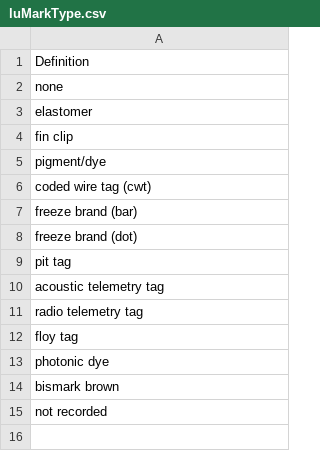
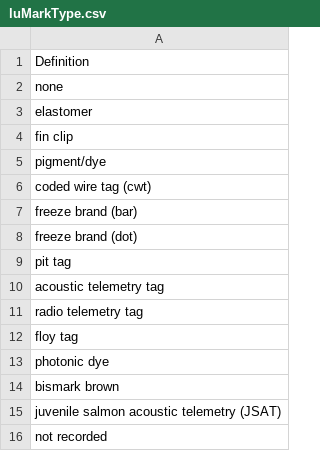
Before and after one commit to SRJPE/rst-database, a CSV file: seed_data/data/luMarkType.csv, drawn as a sheet.

Commit message:
adds jsat martk type

```diff
--- a/seed_data/data/luMarkType.csv
+++ b/seed_data/data/luMarkType.csv
@@ -14,2 +14,3 @@ photonic dye
 bismark brown
+juvenile salmon acoustic telemetry (JSAT)
 not recorded
```
